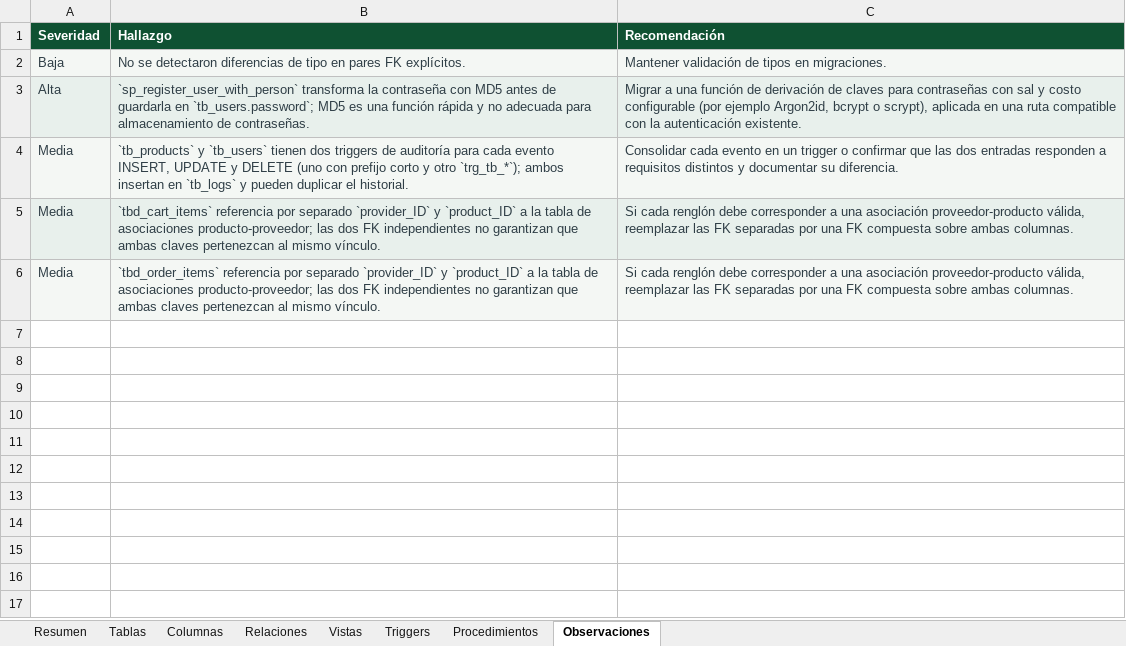
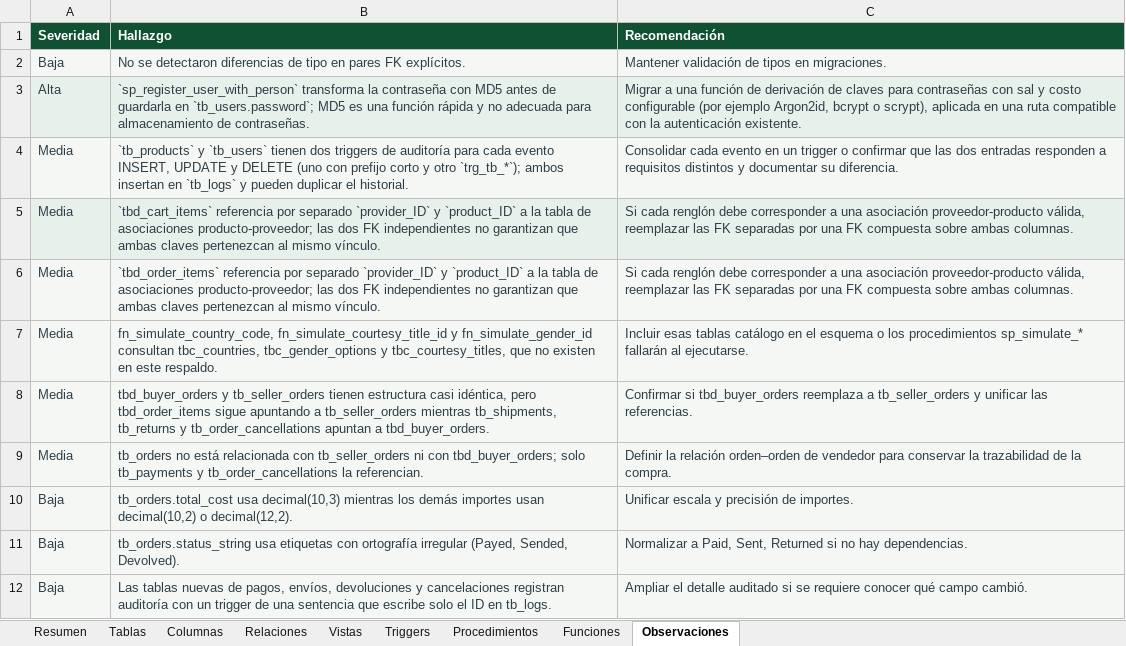
Before and after one commit to AdrianRGZ123/Practicas_BDN_240165, an Excel workbook: Practica03/diccionario_datos/diccionario_datos.xlsx, sheet Observaciones, drawn as a sheet; values as stored, in another font and other column widths than the file's, no borders; the diff names each change by its address in the sheet, - before the commit and + after, or states it on an @@ line.

```diff
--- a/Practica03/diccionario_datos/diccionario_datos.xlsx (sheet Observaciones)
+++ b/Practica03/diccionario_datos/diccionario_datos.xlsx (sheet Observaciones)
+sheet tab: Funciones
+row 7: Media | fn_simulate_country_code, fn_simulate_courtesy_title_id y fn_simulate_gender_id consultan tbc_countries, tbc_gender_options y tbc_courtesy_titles, que no existen en este respaldo. | Incluir esas tablas catálogo en el esquema o los procedimientos sp_simulate_* fallarán al ejecutarse.
+row 8: Media | tbd_buyer_orders y tb_seller_orders tienen estructura casi idéntica, pero tbd_order_items sigue apuntando a tb_seller_orders mientras tb_shipments, tb_returns y tb_order_cancellations apuntan a tbd_buyer_orders. | Confirmar si tbd_buyer_orders reemplaza a tb_seller_orders y unificar las referencias.
+row 9: Media | tb_orders no está relacionada con tb_seller_orders ni con tbd_buyer_orders; solo tb_payments y tb_order_cancellations la referencian. | Definir la relación orden–orden de vendedor para conservar la trazabilidad de la compra.
+row 10: Baja | tb_orders.total_cost usa decimal(10,3) mientras los demás importes usan decimal(10,2) o decimal(12,2). | Unificar escala y precisión de importes.
+row 11: Baja | tb_orders.status_string usa etiquetas con ortografía irregular (Payed, Sended, Devolved). | Normalizar a Paid, Sent, Returned si no hay dependencias.
+row 12: Baja | Las tablas nuevas de pagos, envíos, devoluciones y cancelaciones registran auditoría con un trigger de una sentencia que escribe solo el ID en tb_logs. | Ampliar el detalle auditado si se requiere conocer qué campo cambió.
```
Also changed, not shown: sheet Columnas, sheet Triggers, sheet Relaciones, sheet Tablas, sheet Vistas, sheet Procedimientos, 1 more sheet, 8 other files.
